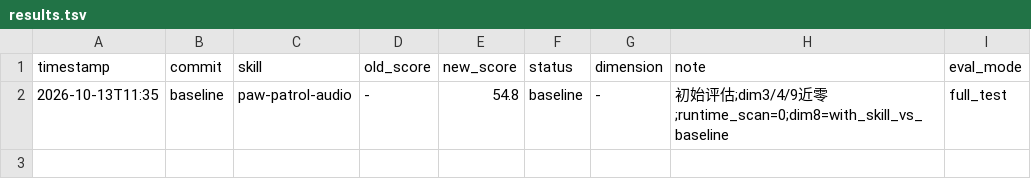
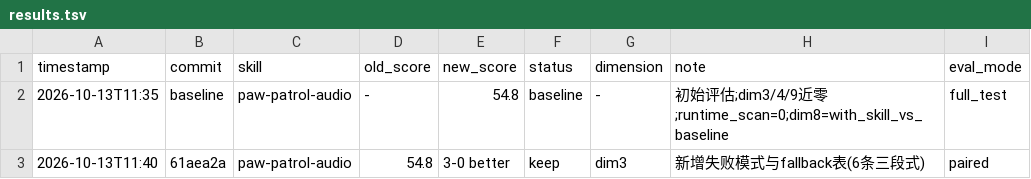
Before and after one commit to eoli-hfq/paw-patrol-audio, a TSV file: results.tsv, drawn as a sheet; the diff names each change by its address in the sheet, - before the commit and + after, or states it on an @@ line.

```diff
--- a/results.tsv
+++ b/results.tsv
+row 3: 2026-10-13T11:40 | 61aea2a | paw-patrol-audio | 54.8 | 3-0 better | keep | dim3 | 新增失败模式与fallback表(6条三段式) | paired
```
Also changed, not shown: 1 other file.
